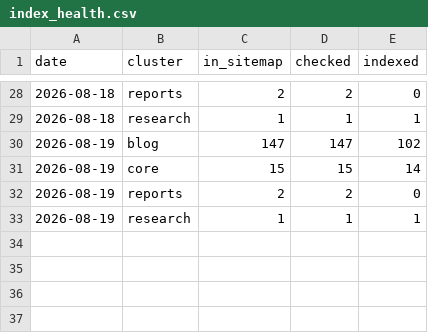
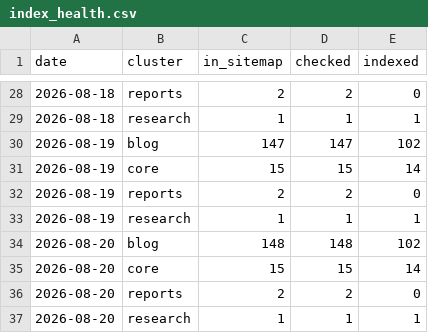
Before and after one commit to intrepidkarthi/autoseo, a CSV file: state/index_health.csv, drawn as a sheet; only a part is shown, gaps mark what is left out; the diff names each change by its address in the sheet, - before the commit and + after, or states it on an @@ line.

```diff
--- a/state/index_health.csv
+++ b/state/index_health.csv
+row 34: 2026-08-20 | blog | 148 | 148 | 102
+row 35: 2026-08-20 | core | 15 | 15 | 14
+row 36: 2026-08-20 | reports | 2 | 2 | 0
+row 37: 2026-08-20 | research | 1 | 1 | 1
```
Also changed, not shown: state/gsc_page_daily.csv, state/gsc_page_query.csv, 5 other files.
